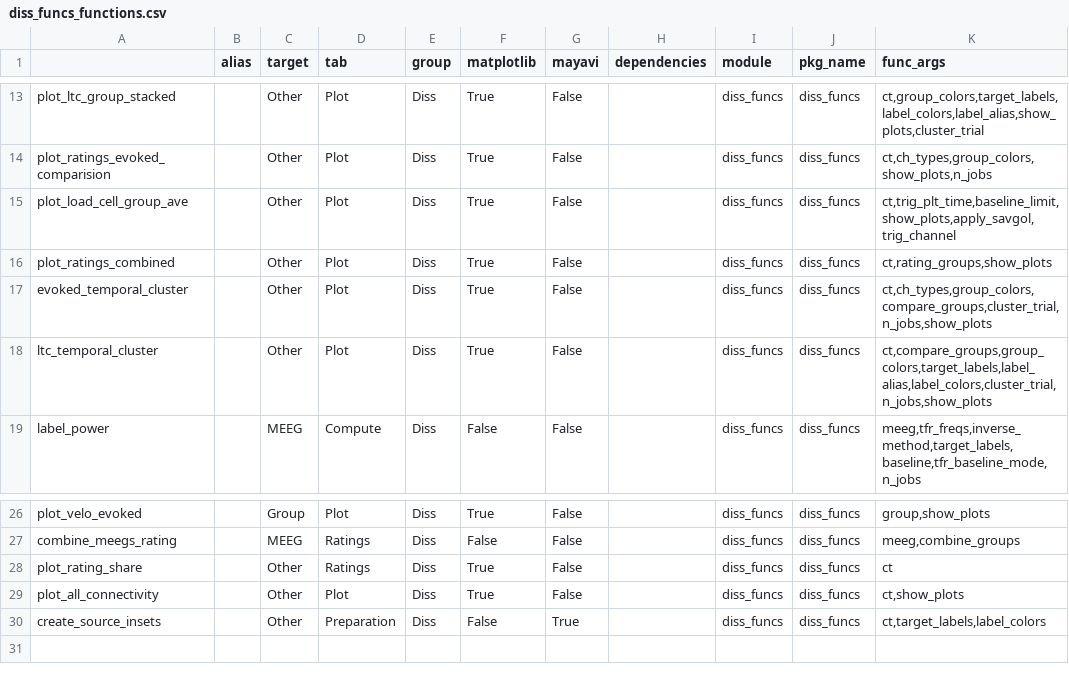
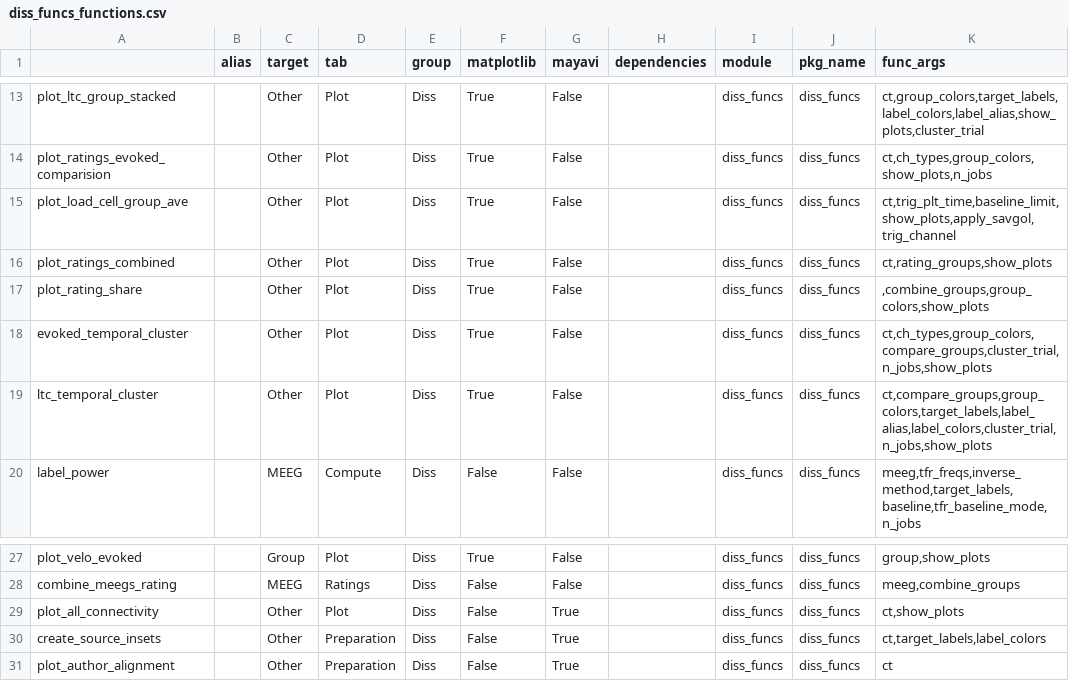
Before and after one commit to marsipu/diss_funcs, a CSV file: diss_funcs_functions.csv, drawn as a sheet; only a part is shown, gaps mark what is left out.

Commit message:
plots tweaked

```diff
--- a/diss_funcs_functions.csv
+++ b/diss_funcs_functions.csv
@@ -16,2 +16,3 @@ plot_load_cell_group_ave;;Other;Plot;Diss;True;False;;diss_funcs;diss_funcs;ct,t
 plot_ratings_combined;;Other;Plot;Diss;True;False;;diss_funcs;diss_funcs;ct,rating_groups,show_plots
+plot_rating_share;;Other;Plot;Diss;True;False;;diss_funcs;diss_funcs;,combine_groups,group_colors,show_plots
 evoked_temporal_cluster;;Other;Plot;Diss;True;False;;diss_funcs;diss_funcs;ct,ch_types,group_colors,compare_groups,cluster_trial,n_jobs,show_plots
@@ -27,4 +28,4 @@ plot_velo_evoked;;Group;Plot;Diss;True;False;;diss_funcs;diss_funcs;group,show_p
 combine_meegs_rating;;MEEG;Ratings;Diss;False;False;;diss_funcs;diss_funcs;meeg,combine_groups
-plot_rating_share;;Other;Ratings;Diss;True;False;;diss_funcs;diss_funcs;ct
-plot_all_connectivity;;Other;Plot;Diss;True;False;;diss_funcs;diss_funcs;ct,show_plots
+plot_all_connectivity;;Other;Plot;Diss;False;True;;diss_funcs;diss_funcs;ct,show_plots
 create_source_insets;;Other;Preparation;Diss;False;True;;diss_funcs;diss_funcs;ct,target_labels,label_colors
+plot_author_alignment;;Other;Preparation;Diss;False;True;;diss_funcs;diss_funcs;ct
```
Also changed, not shown: 2 other files.
